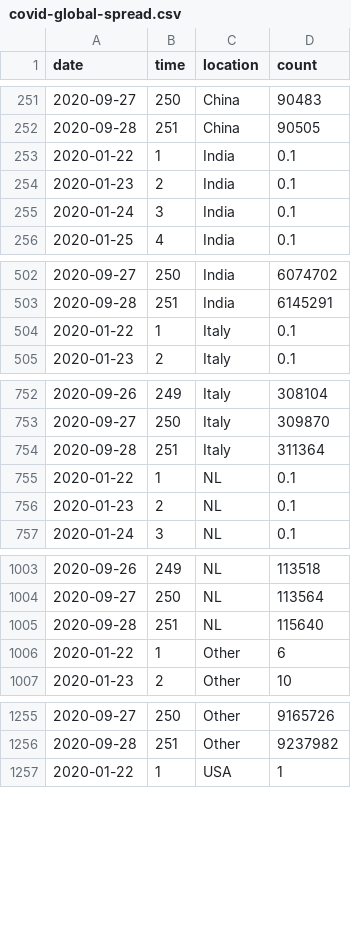
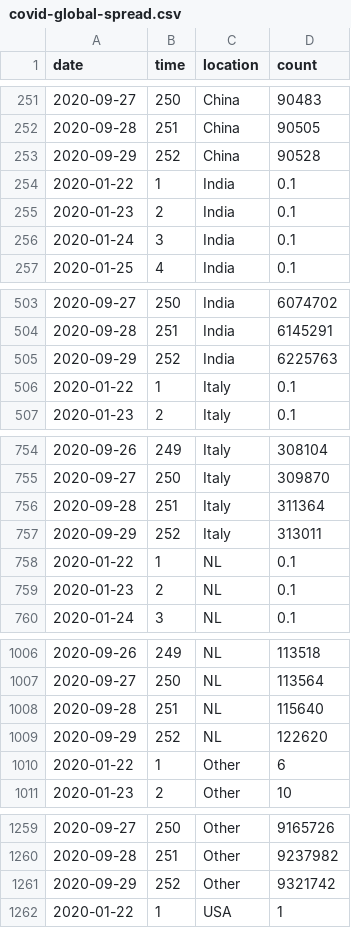
Before and after one commit to robhanssen/covid-19, a CSV file: data/covid-global-spread.csv, drawn as a sheet; only a part is shown, gaps mark what is left out; the diff covers the shown part only; the diff names each change by its address in the sheet, - before the commit and + after, or states it on an @@ line.

```diff
--- a/data/covid-global-spread.csv
+++ b/data/covid-global-spread.csv
+row 253: 2020-09-29 | 252 | China | 90528
+row 505: 2020-09-29 | 252 | India | 6225763
+row 757: 2020-09-29 | 252 | Italy | 313011
+row 1009: 2020-09-29 | 252 | NL | 122620
+row 1261: 2020-09-29 | 252 | Other | 9321742
```
Also changed, not shown: 3 added rows elsewhere in this file, data/covid-global-deaths-continents.csv, data/covid-global-spread-continents.csv, 25 other files.
